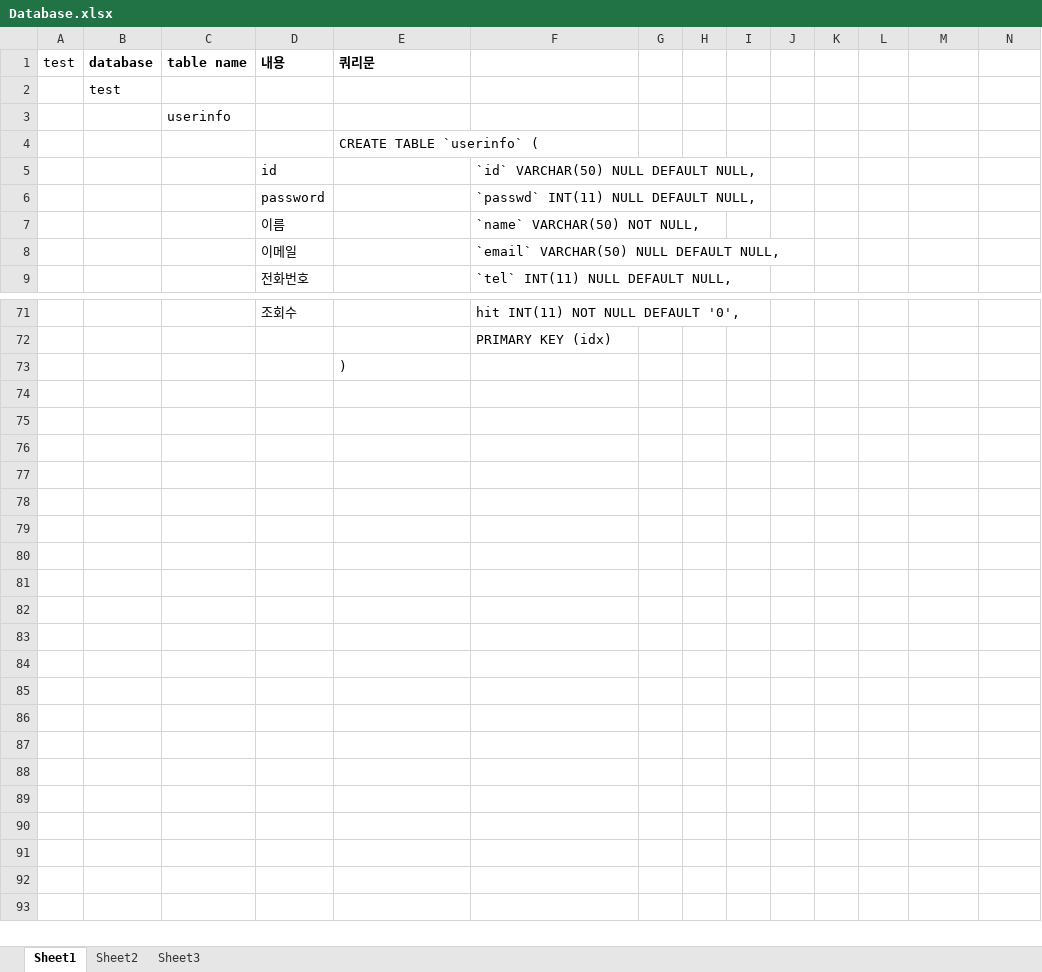
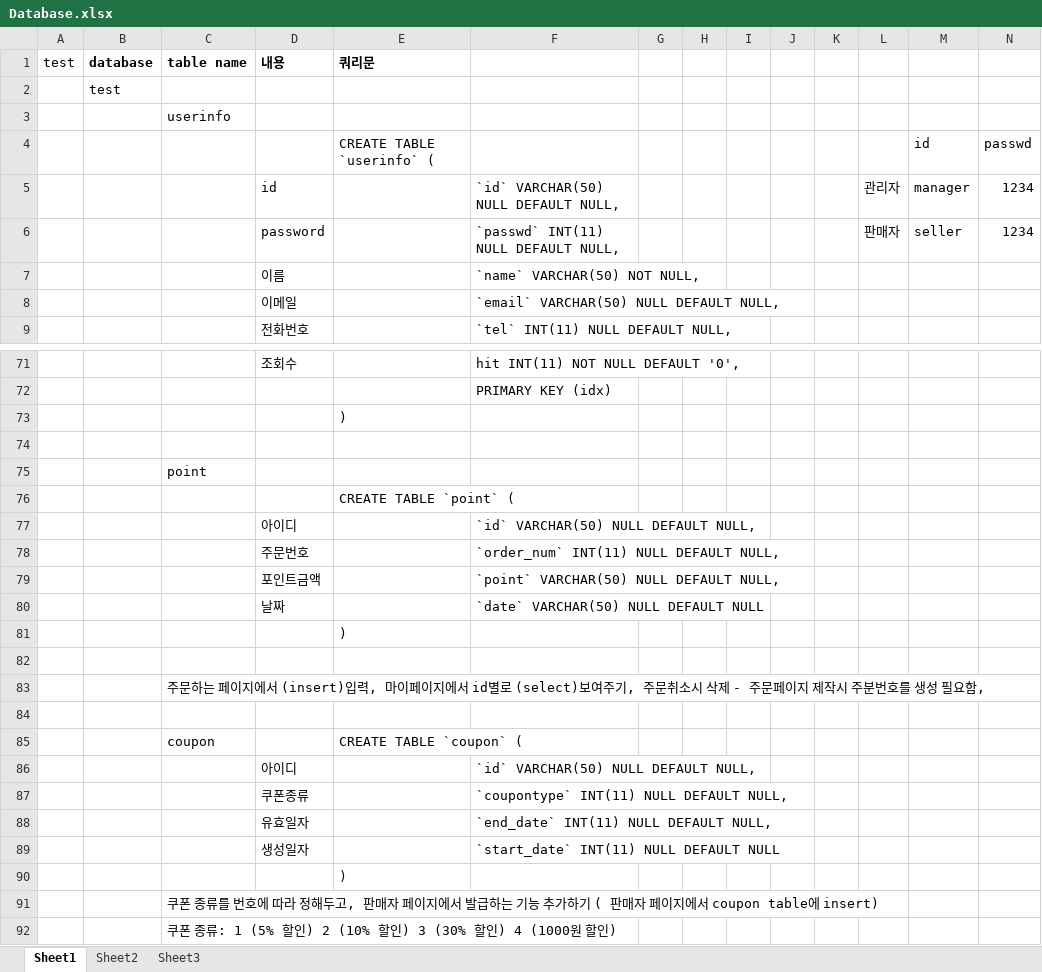
Before and after one commit to ohnheera/SOGONG, an Excel workbook: Database.xlsx, sheet Sheet1, drawn as a sheet; only a part is shown, gaps mark what is left out; values as stored, in another font and other column widths than the file's, no borders; removed rows and columns are numbered as before the commit, all else as after; the diff names each change by its address in the sheet, - before the commit and + after, or states it on an @@ line.

Commit message:
point & coupon page added, database updated (please add coupon & point)

```diff
--- a/Database.xlsx (sheet Sheet1)
+++ b/Database.xlsx (sheet Sheet1)
-row 4:  |  |  |  | CREATE TABLE `userinfo` (
-row 5:  |  |  | id |  | `id` VARCHAR(50) NULL DEFAULT NULL,
-row 6:  |  |  | password |  | `passwd` INT(11) NULL DEFAULT NULL,
+row 4:  |  |  |  | CREATE TABLE `userinfo` ( |  |  |  |  |  |  |  | id | passwd
+row 5:  |  |  | id |  | `id` VARCHAR(50) NULL DEFAULT NULL, |  |  |  |  |  | 관리자 | manager | 1234
+row 6:  |  |  | password |  | `passwd` INT(11) NULL DEFAULT NULL, |  |  |  |  |  | 판매자 | seller | 1234
+row 74: (empty)
+row 75:  |  | point
+row 76:  |  |  |  | CREATE TABLE `point` (
+row 77:  |  |  | 아이디 |  | `id` VARCHAR(50) NULL DEFAULT NULL,
+row 78:  |  |  | 주문번호 |  | `order_num` INT(11) NULL DEFAULT NULL,
+row 79:  |  |  | 포인트금액 |  | `point` VARCHAR(50) NULL DEFAULT NULL,
+row 80:  |  |  | 날짜 |  | `date` VARCHAR(50) NULL DEFAULT NULL
+row 81:  |  |  |  | )
+row 82: (empty)
+row 83:  |  | 주문하는 페이지에서 (insert)입력, 마이페이지에서 id별로 (select)보여주기, 주문취소시 삭제 - 주문페이지 제작시 주분번호를 생성 필요함,
+row 84: (empty)
+row 85:  |  | coupon |  | CREATE TABLE `coupon` (
+row 86:  |  |  | 아이디 |  | `id` VARCHAR(50) NULL DEFAULT NULL,
+row 87:  |  |  | 쿠폰종류 |  | `coupontype` INT(11) NULL DEFAULT NULL,
+row 88:  |  |  | 유효일자 |  | `end_date` INT(11) NULL DEFAULT NULL,
+row 89:  |  |  | 생성일자 |  | `start_date` INT(11) NULL DEFAULT NULL
+row 90:  |  |  |  | )
+row 91:  |  | 쿠폰 종류를 번호에 따라 정해두고, 판매자 페이지에서 발급하는 기능 추가하기 ( 판매자 페이지에서 coupon table에 insert)
+row 92:  |  | 쿠폰 종류: 1 (5% 할인) 2 (10% 할인) 3 (30% 할인) 4 (1000원 할인)
```
Also changed, not shown: 5 other files.
